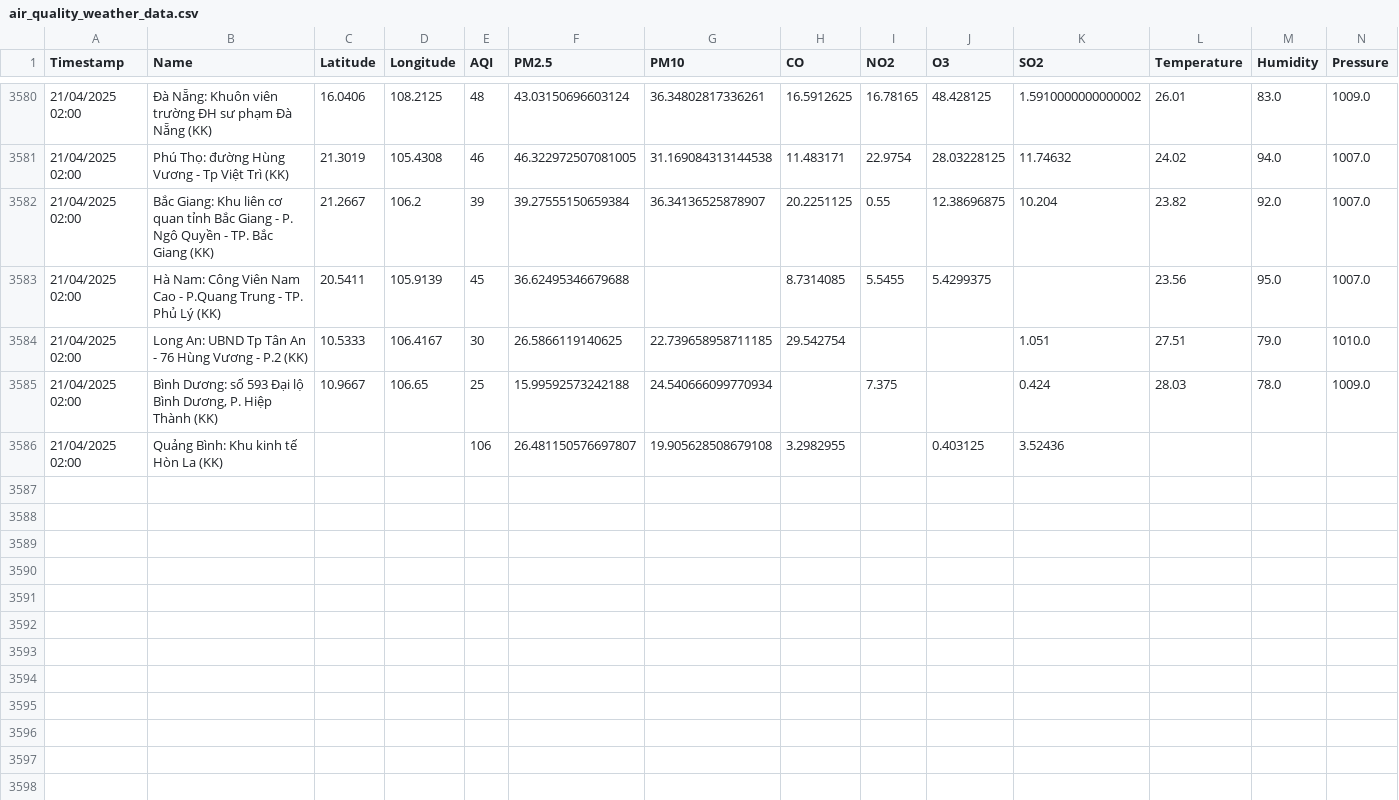
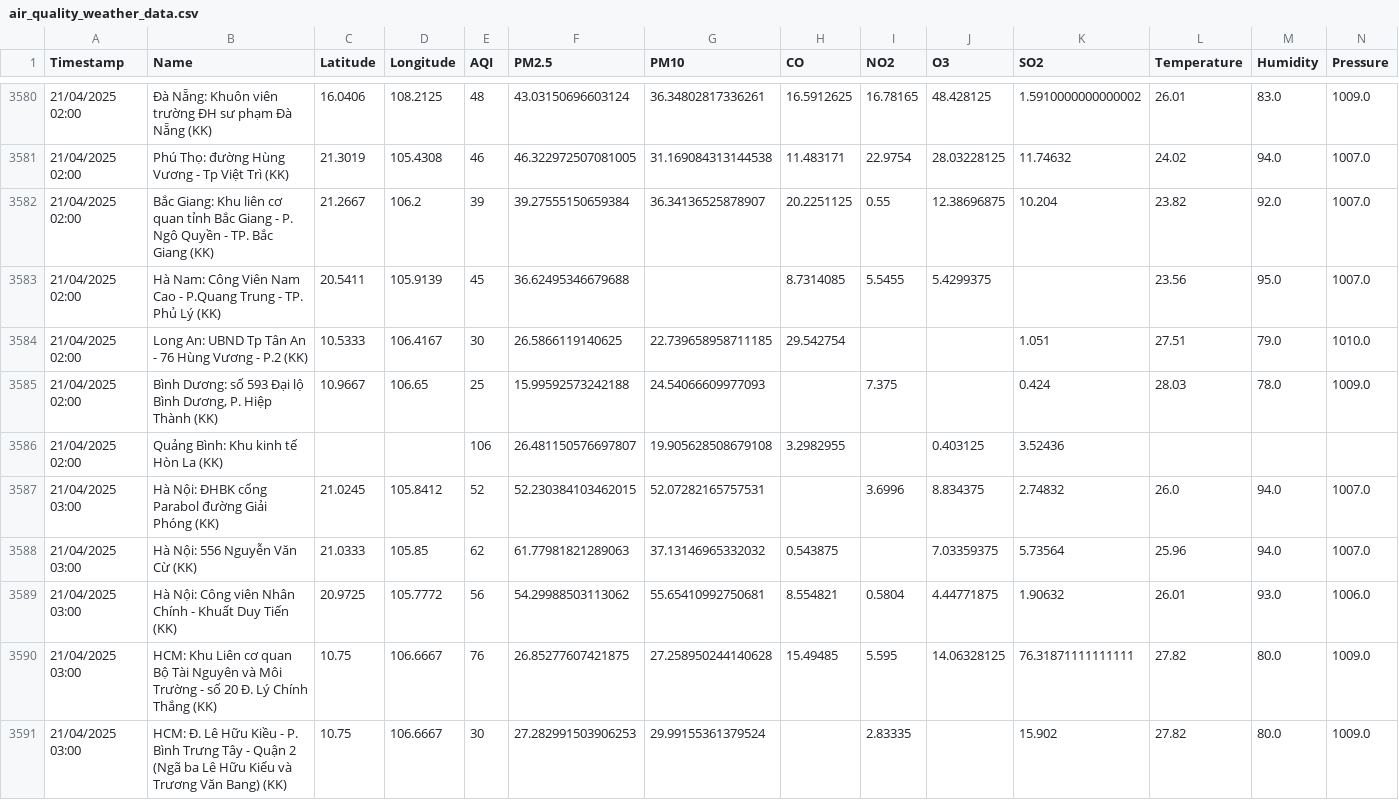
Before and after one commit to DeiET0702/Air-quality, a CSV file: air_quality_weather_data.csv, drawn as a sheet; only a part is shown, gaps mark what is left out; rows hold the shown columns only; the diff covers the shown part only; the diff names each change by its address in the sheet, - before the commit and + after, or states it on an @@ line.

```diff
--- a/air_quality_weather_data.csv
+++ b/air_quality_weather_data.csv
-G3585 (PM10): 24.540666099770934
+G3585 (PM10): 24.54066609977093
+row 3587: 21/04/2025 03:00 | Hà Nội: ĐHBK cổng Parabol đường Giải Phóng (KK) | 21.0245 | 105.8412 | 52 | 52.230384103462015 | 52.07282165757531 |  | 3.6996 | 8.834375 | 2.74832 | 26.0 | 94.0 | 1007.0
+row 3588: 21/04/2025 03:00 | Hà Nội: 556 Nguyễn Văn Cừ (KK) | 21.0333 | 105.85 | 62 | 61.77981821289063 | 37.13146965332032 | 0.543875 |  | 7.03359375 | 5.73564 | 25.96 | 94.0 | 1007.0
+row 3589: 21/04/2025 03:00 | Hà Nội: Công viên Nhân Chính - Khuất Duy Tiến (KK) | 20.9725 | 105.7772 | 56 | 54.29988503113062 | 55.65410992750681 | 8.554821 | 0.5804 | 4.44771875 | 1.90632 | 26.01 | 93.0 | 1006.0
+row 3590: 21/04/2025 03:00 | HCM: Khu Liên cơ quan Bộ Tài Nguyên và Môi Trường - số 20 Đ. Lý Chính Thắng (KK) | 10.75 | 106.6667 | 76 | 26.85277607421875 | 27.258950244140628 | 15.49485 | 5.595 | 14.06328125 | 76.31871111111111 | 27.82 | 80.0 | 1009.0
+row 3591: 21/04/2025 03:00 | HCM: Đ. Lê Hữu Kiều - P. Bình Trưng Tây - Quận 2 (Ngã ba Lê Hữu Kiểu và Trương Văn Bang) (KK) | 10.75 | 106.6667 | 30 | 27.282991503906253 | 29.99155361379524 |  | 2.83335 |  | 15.902 | 27.82 | 80.0 | 1009.0
```
Also changed, not shown: 7 added rows elsewhere in this file.
